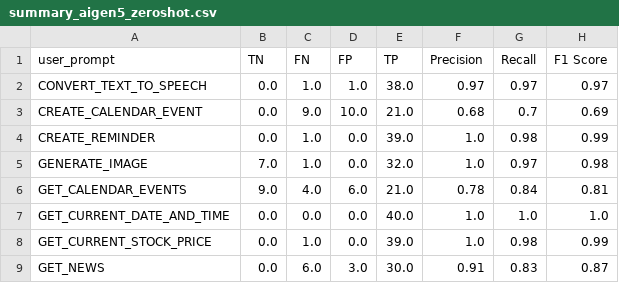
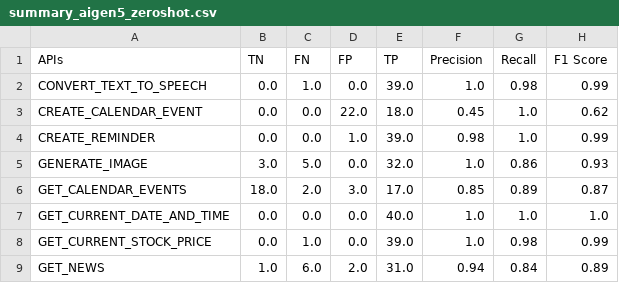
Before and after one commit to bmmseven/llm-api-experiences, a CSV file: summary_aigen5_zeroshot.csv, drawn as a sheet; only a part is shown; the diff covers the shown part only.

```diff
--- a/summary_aigen5_zeroshot.csv
+++ b/summary_aigen5_zeroshot.csv
@@ -1,9 +1,9 @@
-user_prompt,TN,FN,FP,TP,Precision,Recall,F1 Score
-CONVERT_TEXT_TO_SPEECH,0.0,1.0,1.0,38.0,0.97,0.97,0.97
-CREATE_CALENDAR_EVENT,0.0,9.0,10.0,21.0,0.68,0.7,0.69
-CREATE_REMINDER,0.0,1.0,0.0,39.0,1.0,0.98,0.99
-GENERATE_IMAGE,7.0,1.0,0.0,32.0,1.0,0.97,0.98
-GET_CALENDAR_EVENTS,9.0,4.0,6.0,21.0,0.78,0.84,0.81
+APIs,TN,FN,FP,TP,Precision,Recall,F1 Score
+CONVERT_TEXT_TO_SPEECH,0.0,1.0,0.0,39.0,1.0,0.98,0.99
+CREATE_CALENDAR_EVENT,0.0,0.0,22.0,18.0,0.45,1.0,0.62
+CREATE_REMINDER,0.0,0.0,1.0,39.0,0.98,1.0,0.99
+GENERATE_IMAGE,3.0,5.0,0.0,32.0,1.0,0.86,0.93
+GET_CALENDAR_EVENTS,18.0,2.0,3.0,17.0,0.85,0.89,0.87
 GET_CURRENT_DATE_AND_TIME,0.0,0.0,0.0,40.0,1.0,1.0,1.0
 GET_CURRENT_STOCK_PRICE,0.0,1.0,0.0,39.0,1.0,0.98,0.99
-GET_NEWS,0.0,6.0,3.0,30.0,0.91,0.83,0.87
+GET_NEWS,1.0,6.0,2.0,31.0,0.94,0.84,0.89
```
Also changed, not shown: 1 added row and 12 edited cells elsewhere in this file, results/aigenerated_5_oneshot_experiment_1689595758906.csv, summary_aigen2_oneshot.csv, 13 other files.
